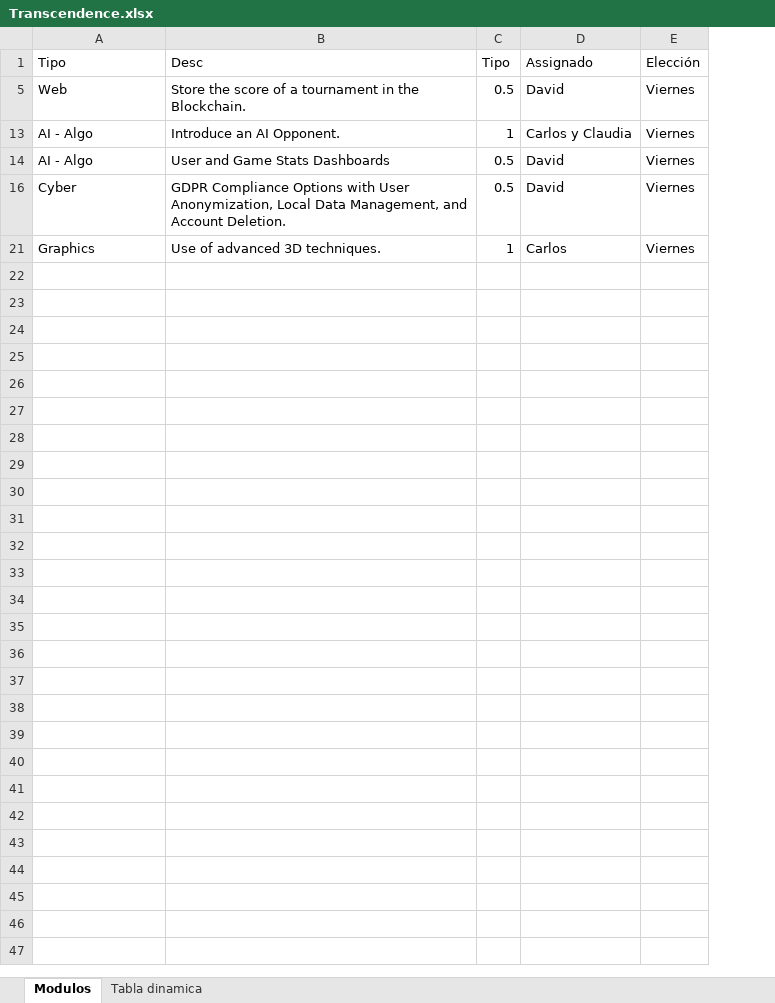
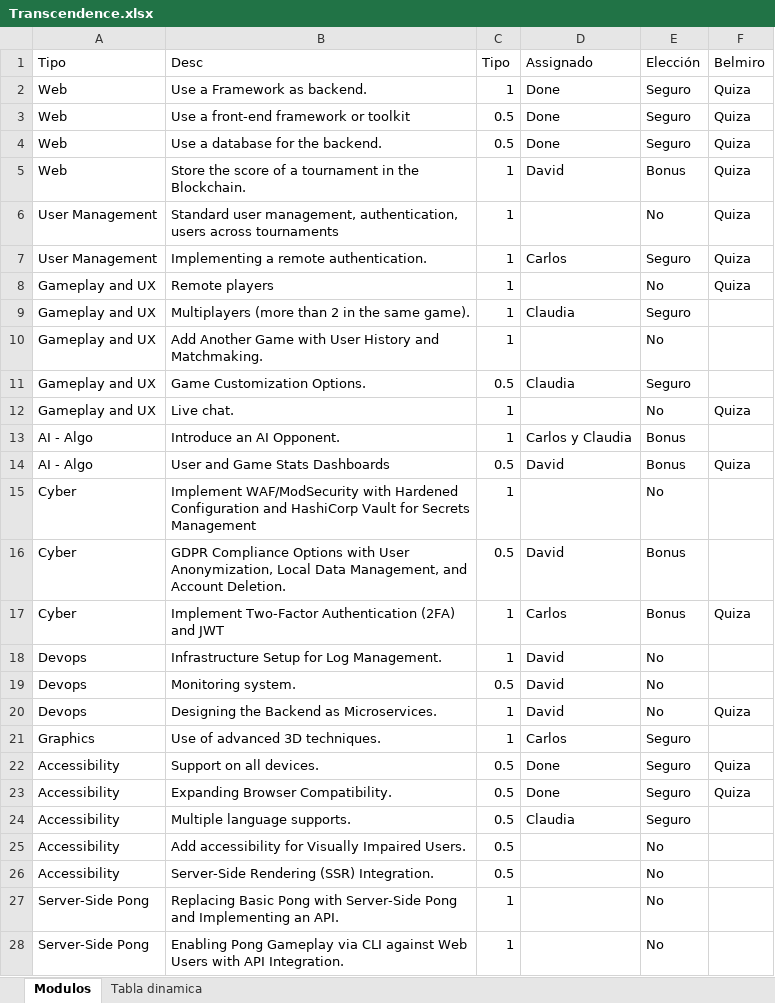
Before and after one commit to fernandezclau/ft_trascendence, an Excel workbook: Transcendence.xlsx, sheet Modulos, drawn as a sheet; values as stored, in another font and other column widths than the file's, no borders; the diff names each change by its address in the sheet, - before the commit and + after, or states it on an @@ line.

Commit message:
Add files via upload

```diff
--- a/Transcendence.xlsx (sheet Modulos)
+++ b/Transcendence.xlsx (sheet Modulos)
+column F (Belmiro), row 5: Quiza; row 14: Quiza
+row 2: Web | Use a Framework as backend. | 1 | Done | Seguro | Quiza
+row 3: Web | Use a front-end framework or toolkit | 0.5 | Done | Seguro | Quiza
+row 4: Web | Use a database for the backend. | 0.5 | Done | Seguro | Quiza
-C5 (Tipo): 0.5
+C5 (Tipo): 1
-E5 (Elección): Viernes
+E5 (Elección): Bonus
+row 6: User Management | Standard user management, authentication, users across tournaments | 1 |  | No | Quiza
+row 7: User Management | Implementing a remote authentication. | 1 | Carlos | Seguro | Quiza
+row 8: Gameplay and UX | Remote players | 1 |  | No | Quiza
@@ row 9 unhidden: Gameplay and UX | Multiplayers (more than 2 in the same game). | 1 | Claudia | Seguro @@
@@ row 10 unhidden: Gameplay and UX | Add Another Game with User History and Matchmaking. | 1 |  | No @@
@@ row 11 unhidden: Gameplay and UX | Game Customization Options. | 0.5 | Claudia | Seguro @@
+row 12: Gameplay and UX | Live chat. | 1 |  | No | Quiza
-E13:E14 (Elección): Viernes
+E13:E14 (Elección): Bonus
@@ row 15 unhidden: Cyber | Implement WAF/ModSecurity with Hardened Configuration and HashiCorp Vault for Secrets Management | 1 |  | No @@
-E16 (Elección): Viernes
+E16 (Elección): Bonus
+row 17: Cyber | Implement Two-Factor Authentication (2FA) and JWT | 1 | Carlos | Bonus | Quiza
+row 18: Devops | Infrastructure Setup for Log Management. | 1 | David | No
+row 19: Devops | Monitoring system. | 0.5 | David | No
+row 20: Devops | Designing the Backend as Microservices. | 1 | David | No | Quiza
-E21 (Elección): Viernes
+E21 (Elección): Seguro
+row 22: Accessibility | Support on all devices. | 0.5 | Done | Seguro | Quiza
+row 23: Accessibility | Expanding Browser Compatibility. | 0.5 | Done | Seguro | Quiza
@@ row 24 unhidden: Accessibility | Multiple language supports. | 0.5 | Claudia | Seguro @@
@@ row 25 unhidden: Accessibility | Add accessibility for Visually Impaired Users. | 0.5 |  | No @@
@@ row 26 unhidden: Accessibility | Server-Side Rendering (SSR) Integration. | 0.5 |  | No @@
@@ row 27 unhidden: Server-Side Pong | Replacing Basic Pong with Server-Side Pong and Implementing an API. | 1 |  | No @@
+row 28: Server-Side Pong | Enabling Pong Gameplay via CLI against Web Users with API Integration. | 1 |  | No
```
Also changed, not shown: sheet Tabla dinamica, hidden cells.
